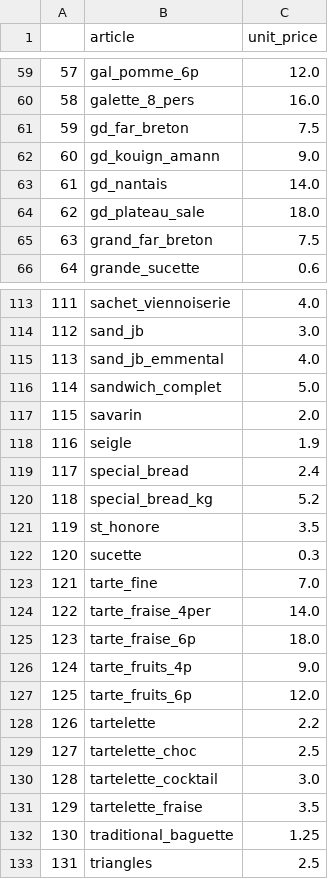
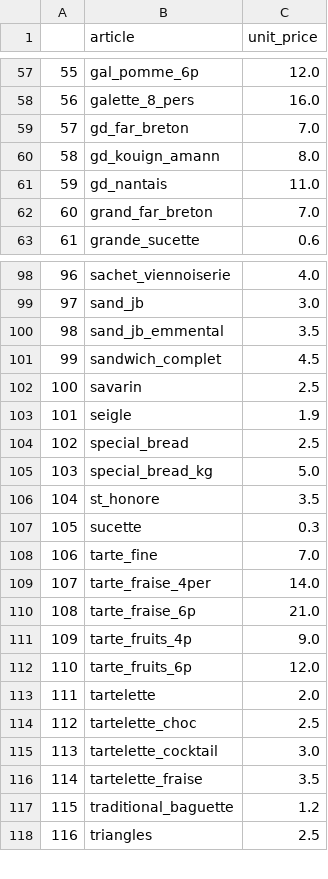
Before and after one commit to dnsoveral/MidCamp_Project, a CSV file: data/clean_data/bakery_price_table.csv, drawn as a sheet; only a part is shown, gaps mark what is left out; removed rows and columns are numbered as before the commit, all else as after; the diff covers the shown part only; the diff names each change by its address in the sheet, - before the commit and + after, or states it on an @@ line.

```diff
--- a/data/clean_data/bakery_price_table.csv
+++ b/data/clean_data/bakery_price_table.csv
@@ column A renumbered from row 48 down @@
-C59 (unit_price): 7.5
+C59 (unit_price): 7.0
-C60 (unit_price): 9.0
+C60 (unit_price): 8.0
-C61 (unit_price): 14.0
+C61 (unit_price): 11.0
-row 64: 62 | gd_plateau_sale | 18.0
-C62 (unit_price): 7.5
+C62 (unit_price): 7.0
-C100 (unit_price): 4.0
+C100 (unit_price): 3.5
-C101 (unit_price): 5.0
+C101 (unit_price): 4.5
-C102 (unit_price): 2.0
+C102 (unit_price): 2.5
-C104 (unit_price): 2.4
+C104 (unit_price): 2.5
-C105 (unit_price): 5.2
+C105 (unit_price): 5.0
-C110 (unit_price): 18.0
+C110 (unit_price): 21.0
-C113 (unit_price): 2.2
+C113 (unit_price): 2.0
-C117 (unit_price): 1.25
+C117 (unit_price): 1.2
```
Also changed, not shown: 14 removed rows and 24 edited cells elsewhere in this file, 3 other files.
